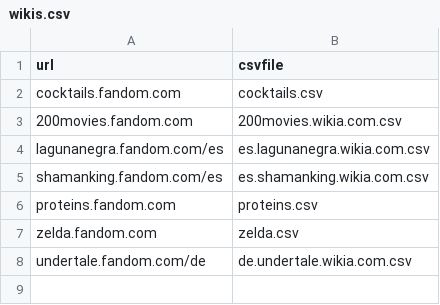
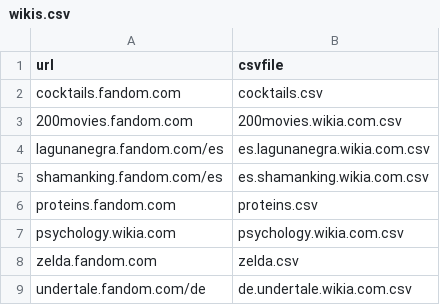
Before and after one commit to Grasia/WikiChron, a CSV file: data/wikis.csv, drawn as a sheet; the diff names each change by its address in the sheet, - before the commit and + after, or states it on an @@ line.

Commit message:
Added psychology wiki to sample wikis

```diff
--- a/data/wikis.csv
+++ b/data/wikis.csv
+row 7: psychology.wikia.com | psychology.wikia.com.csv
```
Also changed, not shown: 1 other file.
